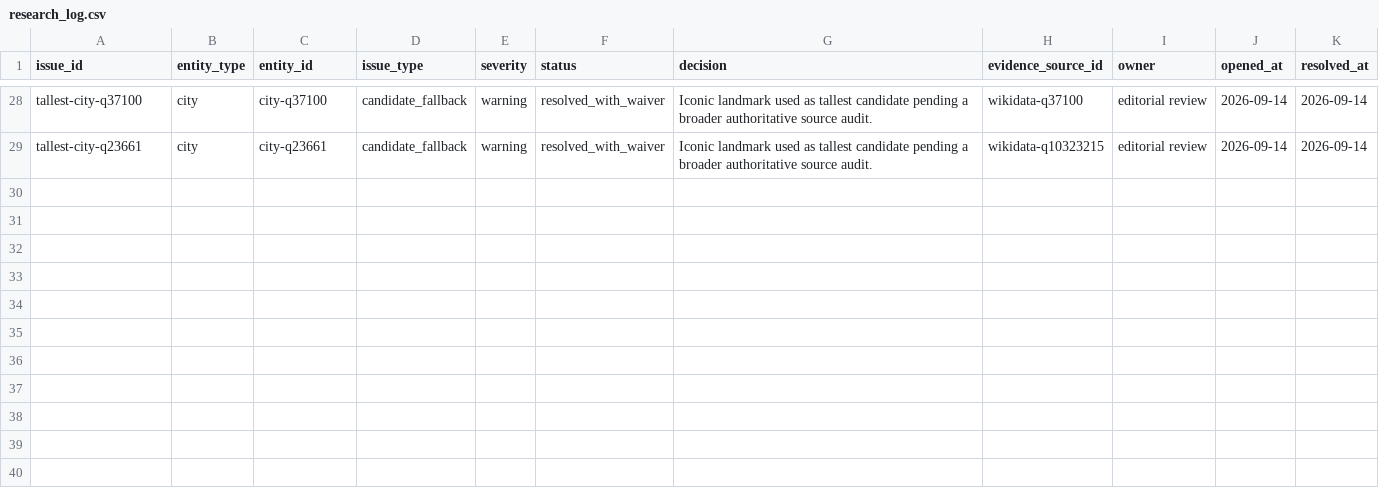
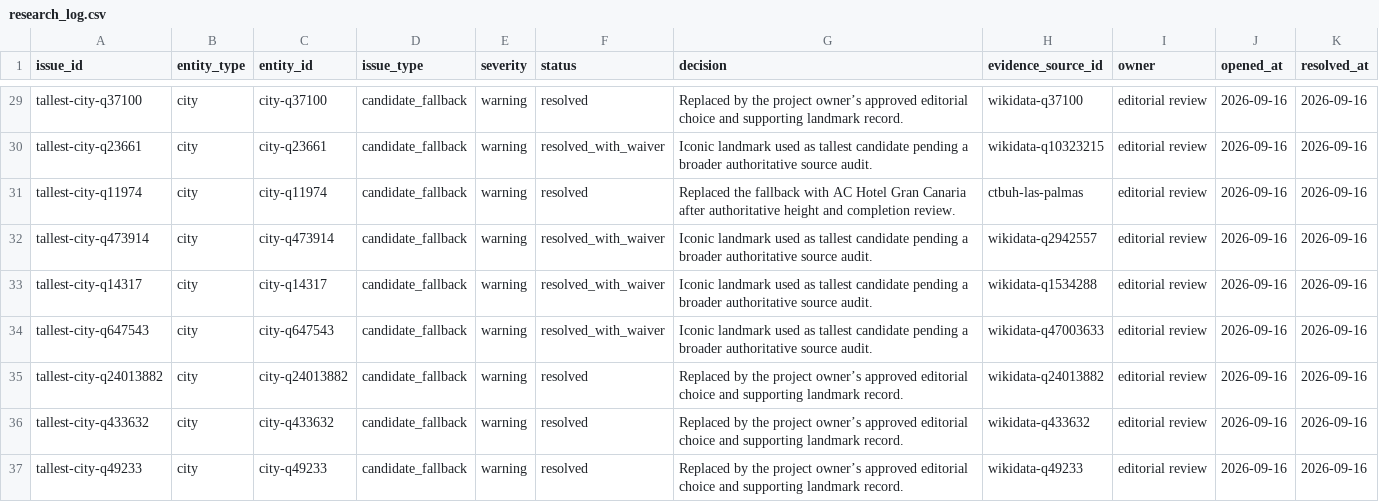
Before and after one commit to danialmazan/airport-to-tower, a CSV file: data/curated/research_log.csv, drawn as a sheet; only a part is shown, gaps mark what is left out; addresses are those after the commit; the diff covers the shown part only; the diff names each change by its address in the sheet, - before the commit and + after, or states it on an @@ line.

```diff
--- a/data/curated/research_log.csv
+++ b/data/curated/research_log.csv
-F29 (status): resolved_with_waiver
+F29 (status): resolved
-G29 (decision): Iconic landmark used as tallest candidate pending a broader authoritative source audit.
+G29 (decision): Replaced by the project owner’s approved editorial choice and supporting landmark record.
-J29:J30 (opened_at): 2026-09-14
+J29:J30 (opened_at): 2026-09-16
-K29:K30 (resolved_at): 2026-09-14
+K29:K30 (resolved_at): 2026-09-16
+row 31: tallest-city-q11974 | city | city-q11974 | candidate_fallback | warning | resolved | Replaced the fallback with AC Hotel Gran Canaria after authoritative height and completion review. | ctbuh-las-palmas | editorial review | 2026-09-16 | 2026-09-16
+row 32: tallest-city-q473914 | city | city-q473914 | candidate_fallback | warning | resolved_with_waiver | Iconic landmark used as tallest candidate pending a broader authoritative source audit. | wikidata-q2942557 | editorial review | 2026-09-16 | 2026-09-16
+row 33: tallest-city-q14317 | city | city-q14317 | candidate_fallback | warning | resolved_with_waiver | Iconic landmark used as tallest candidate pending a broader authoritative source audit. | wikidata-q1534288 | editorial review | 2026-09-16 | 2026-09-16
+row 34: tallest-city-q647543 | city | city-q647543 | candidate_fallback | warning | resolved_with_waiver | Iconic landmark used as tallest candidate pending a broader authoritative source audit. | wikidata-q47003633 | editorial review | 2026-09-16 | 2026-09-16
+row 35: tallest-city-q24013882 | city | city-q24013882 | candidate_fallback | warning | resolved | Replaced by the project owner’s approved editorial choice and supporting landmark record. | wikidata-q24013882 | editorial review | 2026-09-16 | 2026-09-16
+row 36: tallest-city-q433632 | city | city-q433632 | candidate_fallback | warning | resolved | Replaced by the project owner’s approved editorial choice and supporting landmark record. | wikidata-q433632 | editorial review | 2026-09-16 | 2026-09-16
+row 37: tallest-city-q49233 | city | city-q49233 | candidate_fallback | warning | resolved | Replaced by the project owner’s approved editorial choice and supporting landmark record. | wikidata-q49233 | editorial review | 2026-09-16 | 2026-09-16
```
Also changed, not shown: 1 added row and 68 edited cells elsewhere in this file, data/curated/cities.csv, 43 other files.
